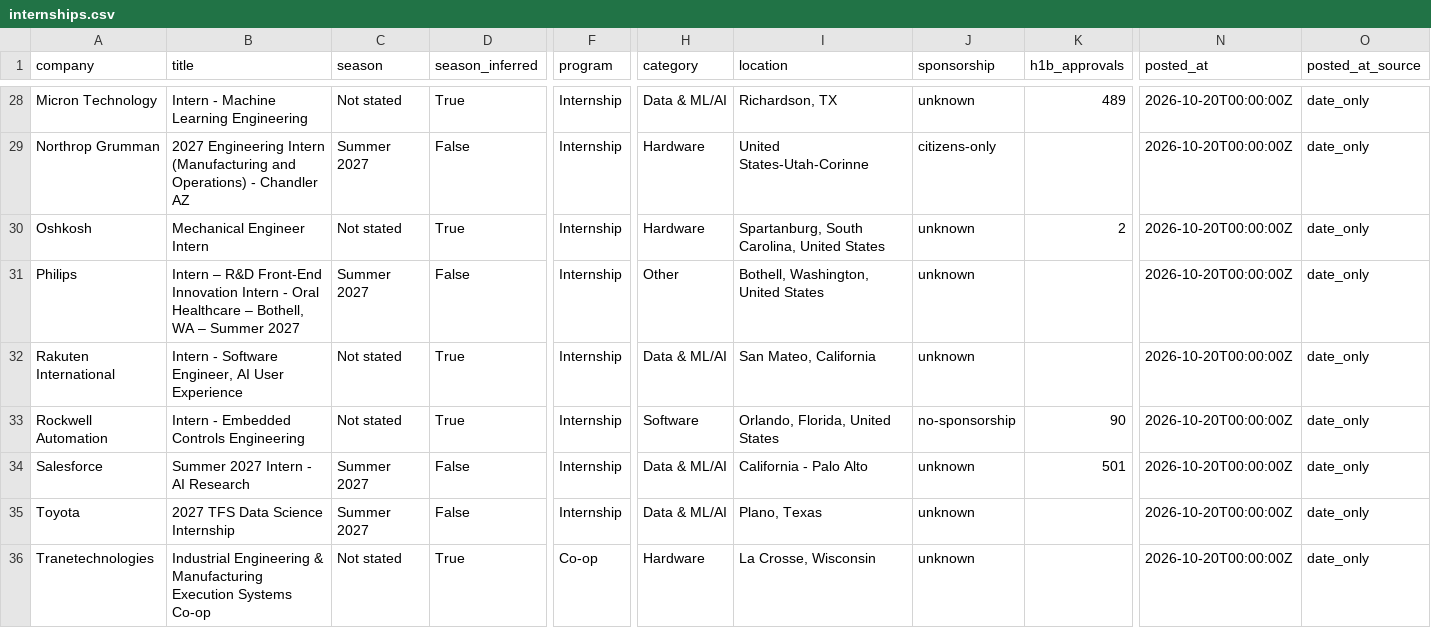
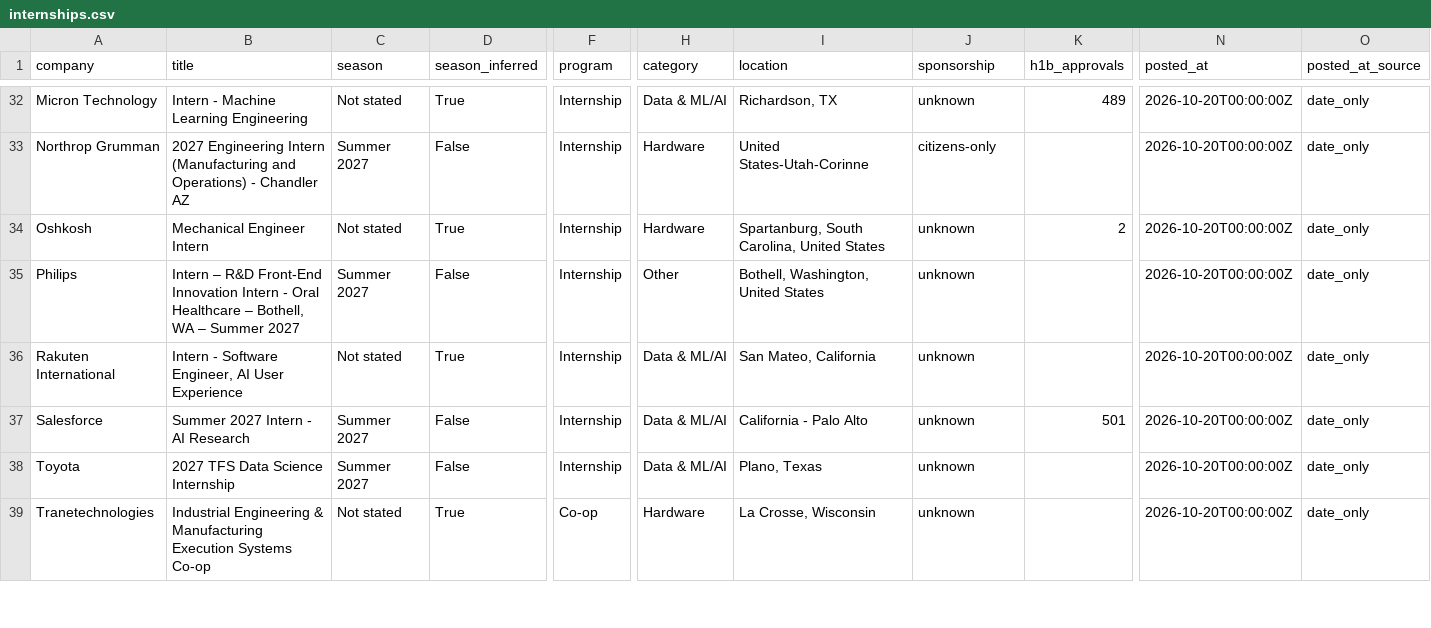
Before and after one commit to HeyIniHere/Automated-List-Of-Summer-2027-and-Fall-2026-MechEng-Internships, a CSV file: data/internships.csv, drawn as a sheet; only a part is shown, gaps mark what is left out; removed rows and columns are numbered as before the commit, all else as after; rows hold the shown columns only; the diff covers the shown part only; the diff names each change by its address in the sheet, - before the commit and + after, or states it on an @@ line.

```diff
--- a/data/internships.csv
+++ b/data/internships.csv
-row 33: Rockwell Automation | Intern - Embedded Controls Engineering | Not stated | True | Internship | Software | Orlando, Florida, United States | no-sponsorship | 90 | 2026-10-20T00:00:00Z | date_only
```
Also changed, not shown: 3 added rows, 8 removed rows, 1 moved row and 1 edited cell elsewhere in this file, docs/internships.csv, 15 other files.
